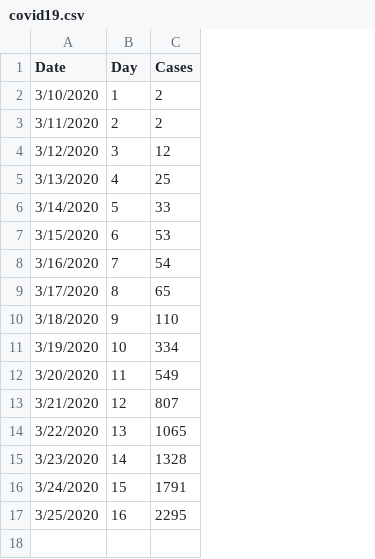
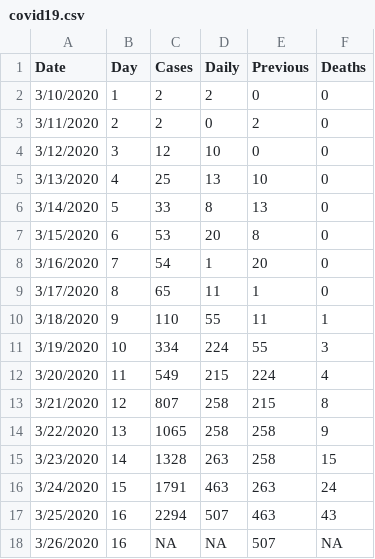
Before and after one commit to nagdevAmruthnath/covid19-Michigan, a CSV file: covid19.csv, drawn as a sheet; the diff names each change by its address in the sheet, - before the commit and + after, or states it on an @@ line.

```diff
--- a/covid19.csv
+++ b/covid19.csv
+column D (Daily), rows 2-17: 2 | 0 | 10 | 13 | 8 | 20 | 1 | 11 | 55 | 224 | 215 | 258 | 258 | 263 | 463 | 507
+column E (Previous), rows 2-17: 0 | 2 | 0 | 10 | 13 | 8 | 20 | 1 | 11 | 55 | 224 | 215 | 258 | 258 | 263 | 463
+column F (Deaths), rows 2-17: 0 | 0 | 0 | 0 | 0 | 0 | 0 | 0 | 1 | 3 | 4 | 8 | 9 | 15 | 24 | 43
-C17 (Cases): 2295
+C17 (Cases): 2294
+row 18: 3/26/2020 | 16 | NA | NA | 507 | NA
```
Also changed, not shown: 2 other files.
